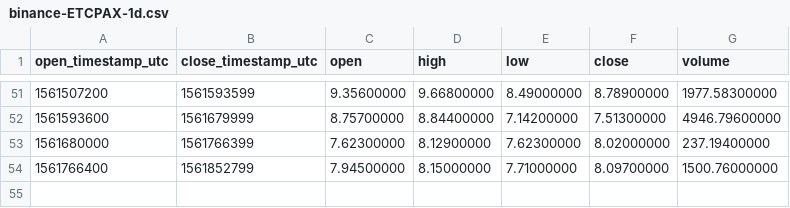
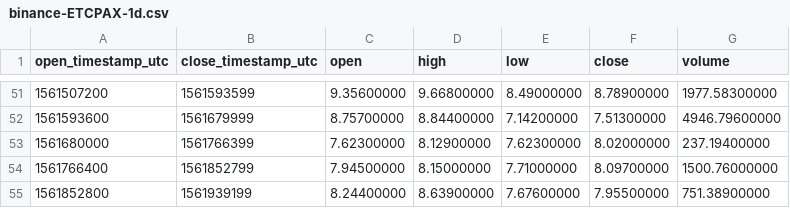
Before and after one commit to cryptobigbro/binance-ETCPAX, a CSV file: binance-ETCPAX-1d.csv, drawn as a sheet; only a part is shown, gaps mark what is left out.

```diff
--- a/binance-ETCPAX-1d.csv
+++ b/binance-ETCPAX-1d.csv
@@ -54 +54,2 @@ open_timestamp_utc,close_timestamp_utc,open,high,low,close,volume
 1561766400,1561852799,7.94500000,8.15000000,7.71000000,8.09700000,1500.76000000
+1561852800,1561939199,8.24400000,8.63900000,7.67600000,7.95500000,751.38900000
```
Also changed, not shown: binance-ETCPAX-1h.csv, 1 other file.
